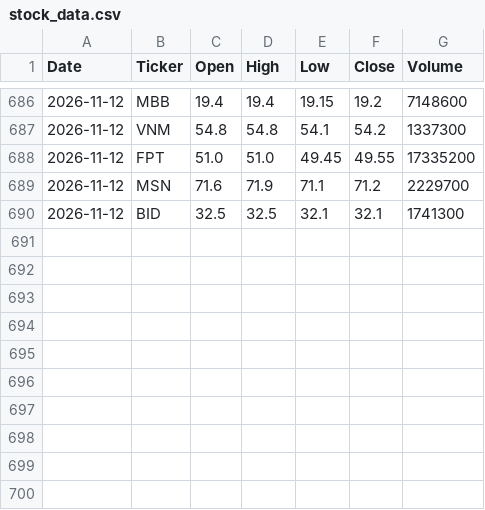
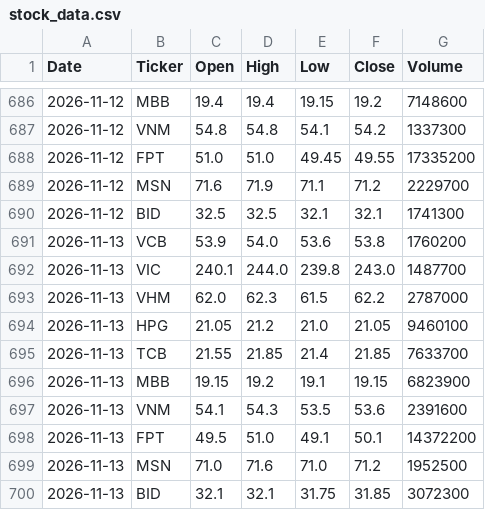
Before and after one commit to trucphuong190980-star/-vn-stock-data, a CSV file: data/stock_data.csv, drawn as a sheet; only a part is shown, gaps mark what is left out; the diff names each change by its address in the sheet, - before the commit and + after, or states it on an @@ line.

```diff
--- a/data/stock_data.csv
+++ b/data/stock_data.csv
+row 691: 2026-11-13 | VCB | 53.9 | 54.0 | 53.6 | 53.8 | 1760200
+row 692: 2026-11-13 | VIC | 240.1 | 244.0 | 239.8 | 243.0 | 1487700
+row 693: 2026-11-13 | VHM | 62.0 | 62.3 | 61.5 | 62.2 | 2787000
+row 694: 2026-11-13 | HPG | 21.05 | 21.2 | 21.0 | 21.05 | 9460100
+row 695: 2026-11-13 | TCB | 21.55 | 21.85 | 21.4 | 21.85 | 7633700
+row 696: 2026-11-13 | MBB | 19.15 | 19.2 | 19.1 | 19.15 | 6823900
+row 697: 2026-11-13 | VNM | 54.1 | 54.3 | 53.5 | 53.6 | 2391600
+row 698: 2026-11-13 | FPT | 49.5 | 51.0 | 49.1 | 50.1 | 14372200
+row 699: 2026-11-13 | MSN | 71.0 | 71.6 | 71.0 | 71.2 | 1952500
+row 700: 2026-11-13 | BID | 32.1 | 32.1 | 31.75 | 31.85 | 3072300
```
Also changed, not shown: 1 other file.
